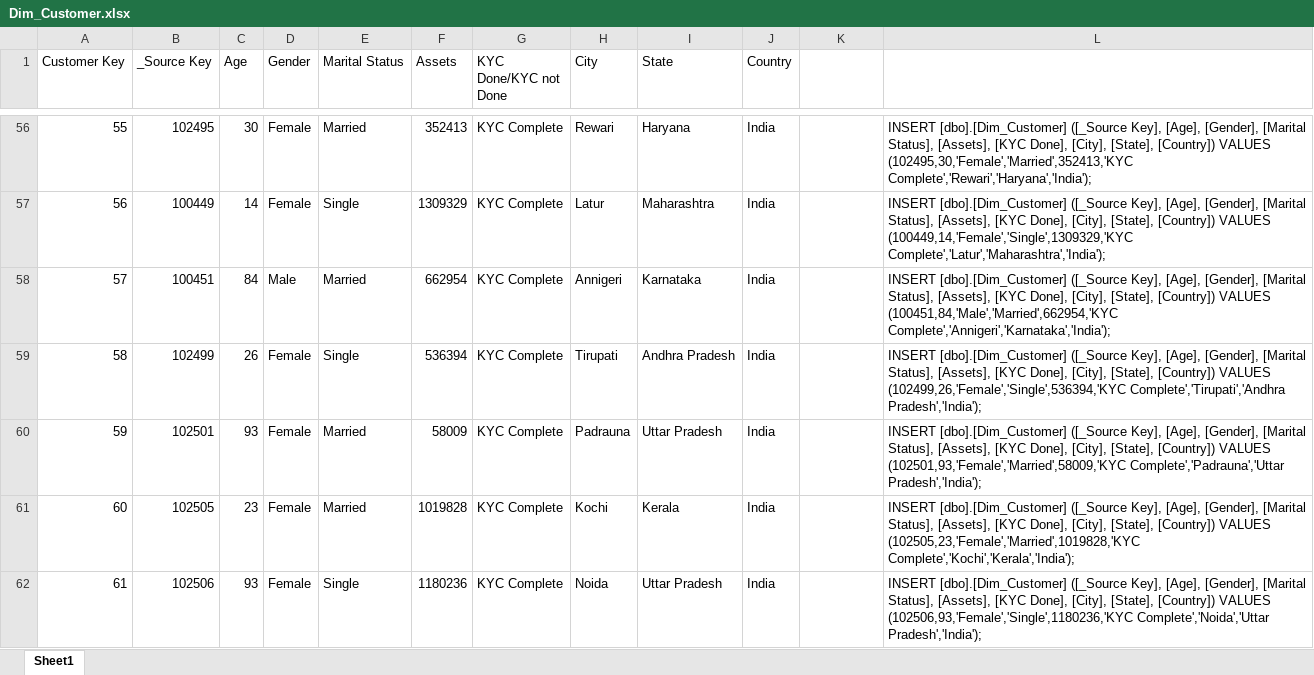
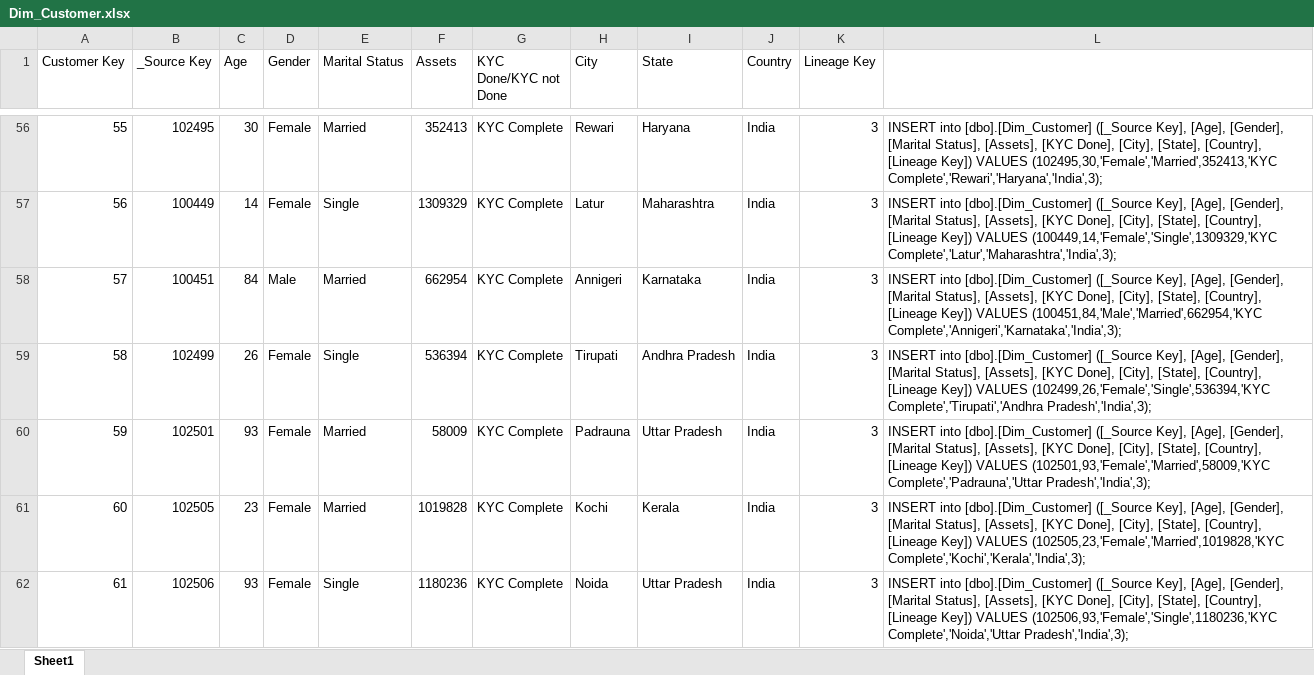
Before and after one commit to vintas/Loan-Data-Warehouse, an Excel workbook: Dimension Tables/Dim_Customer.xlsx, sheet Sheet1, drawn as a sheet; only a part is shown, gaps mark what is left out; values as stored, in another font and other column widths than the file's, no borders; the diff covers the shown part only; the diff names each change by its address in the sheet, - before the commit and + after, or states it on an @@ line.

Commit message:
updated the formula to get dim_customer sql

```diff
--- a/Dimension Tables/Dim_Customer.xlsx (sheet Sheet1)
+++ b/Dimension Tables/Dim_Customer.xlsx (sheet Sheet1)
-K1: (empty)
+K1: Lineage Key
-K56:K62 (Lineage Key): (empty)
+K56:K62 (Lineage Key): 3
-L56: INSERT [dbo].[Dim_Customer] ([_Source Key], [Age], [Gender], [Marital Status], [Assets], [KYC Done], [City], [State], [Country]) VALUES (102495,30,'Female','Married',352413,'KYC Complete','Rewari','Haryana','India');
+L56: INSERT into [dbo].[Dim_Customer] ([_Source Key], [Age], [Gender], [Marital Status], [Assets], [KYC Done], [City], [State], [Country], [Lineage Key]) VALUES (102495,30,'Female','Married',352413,'KYC Complete','Rewari','Haryana','India',3);
-L57: INSERT [dbo].[Dim_Customer] ([_Source Key], [Age], [Gender], [Marital Status], [Assets], [KYC Done], [City], [State], [Country]) VALUES (100449,14,'Female','Single',1309329,'KYC Complete','Latur','Maharashtra','India');
+L57: INSERT into [dbo].[Dim_Customer] ([_Source Key], [Age], [Gender], [Marital Status], [Assets], [KYC Done], [City], [State], [Country], [Lineage Key]) VALUES (100449,14,'Female','Single',1309329,'KYC Complete','Latur','Maharashtra','India',3);
-L58: INSERT [dbo].[Dim_Customer] ([_Source Key], [Age], [Gender], [Marital Status], [Assets], [KYC Done], [City], [State], [Country]) VALUES (100451,84,'Male','Married',662954,'KYC Complete','Annigeri','Karnataka','India');
+L58: INSERT into [dbo].[Dim_Customer] ([_Source Key], [Age], [Gender], [Marital Status], [Assets], [KYC Done], [City], [State], [Country], [Lineage Key]) VALUES (100451,84,'Male','Married',662954,'KYC Complete','Annigeri','Karnataka','India',3);
-L59: INSERT [dbo].[Dim_Customer] ([_Source Key], [Age], [Gender], [Marital Status], [Assets], [KYC Done], [City], [State], [Country]) VALUES (102499,26,'Female','Single',536394,'KYC Complete','Tirupati','Andhra Pradesh','India');
+L59: INSERT into [dbo].[Dim_Customer] ([_Source Key], [Age], [Gender], [Marital Status], [Assets], [KYC Done], [City], [State], [Country], [Lineage Key]) VALUES (102499,26,'Female','Single',536394,'KYC Complete','Tirupati','Andhra Pradesh','India',3);
-L60: INSERT [dbo].[Dim_Customer] ([_Source Key], [Age], [Gender], [Marital Status], [Assets], [KYC Done], [City], [State], [Country]) VALUES (102501,93,'Female','Married',58009,'KYC Complete','Padrauna','Uttar Pradesh','India');
+L60: INSERT into [dbo].[Dim_Customer] ([_Source Key], [Age], [Gender], [Marital Status], [Assets], [KYC Done], [City], [State], [Country], [Lineage Key]) VALUES (102501,93,'Female','Married',58009,'KYC Complete','Padrauna','Uttar Pradesh','India',3);
-L61: INSERT [dbo].[Dim_Customer] ([_Source Key], [Age], [Gender], [Marital Status], [Assets], [KYC Done], [City], [State], [Country]) VALUES (102505,23,'Female','Married',1019828,'KYC Complete','Kochi','Kerala','India');
+L61: INSERT into [dbo].[Dim_Customer] ([_Source Key], [Age], [Gender], [Marital Status], [Assets], [KYC Done], [City], [State], [Country], [Lineage Key]) VALUES (102505,23,'Female','Married',1019828,'KYC Complete','Kochi','Kerala','India',3);
-L62: INSERT [dbo].[Dim_Customer] ([_Source Key], [Age], [Gender], [Marital Status], [Assets], [KYC Done], [City], [State], [Country]) VALUES (102506,93,'Female','Single',1180236,'KYC Complete','Noida','Uttar Pradesh','India');
+L62: INSERT into [dbo].[Dim_Customer] ([_Source Key], [Age], [Gender], [Marital Status], [Assets], [KYC Done], [City], [State], [Country], [Lineage Key]) VALUES (102506,93,'Female','Single',1180236,'KYC Complete','Noida','Uttar Pradesh','India',3);
```
Also changed, not shown: 1086 edited cells elsewhere in this sheet.
